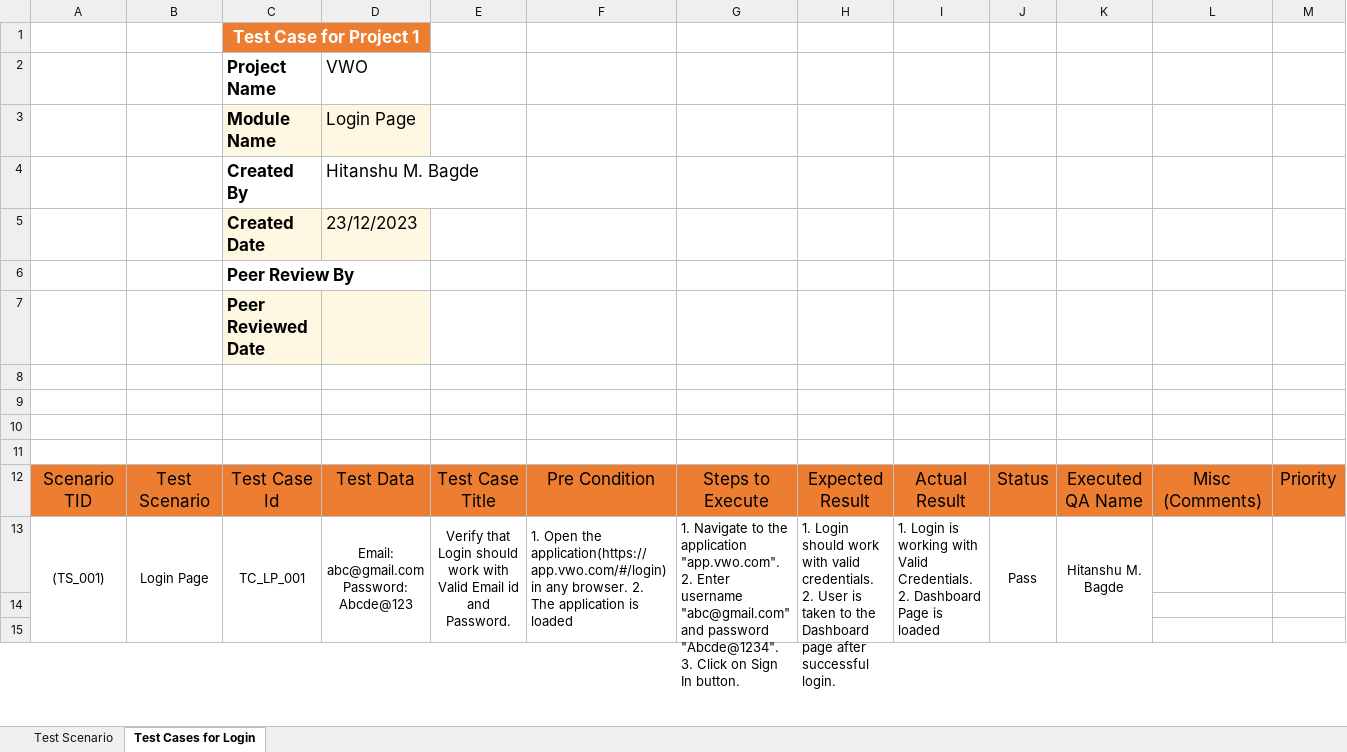
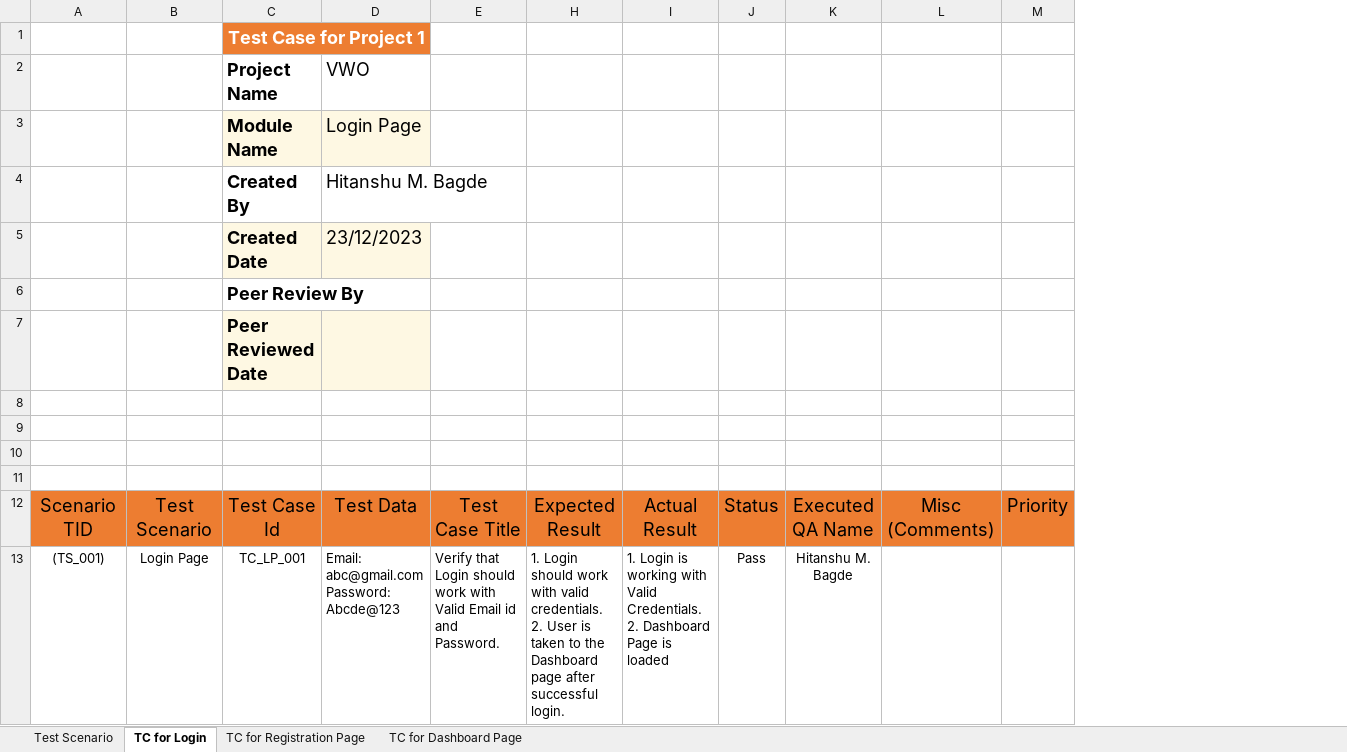
Before and after one commit to hitanshu-b/Software-Testing-Projects, an Excel workbook: Project 1 - Test Cases.xlsx, sheet TC for Login, drawn as a sheet; only a part is shown; values as stored, in another font and other column widths than the file's, no borders; charts and pictures not drawn; removed rows and columns are numbered as before the commit, all else as after; rows hold the shown columns only; ↵ is a line break in a cell; the diff covers the shown part only; the diff names each change by its address in the sheet, - before the commit and + after, or states it on an @@ line.

Commit message:
Project

```diff
--- a/Project 1 - Test Cases.xlsx (sheet TC for Login)
+++ b/Project 1 - Test Cases.xlsx (sheet TC for Login)
-sheet tab: Test Cases for Login
+sheet tab: TC for Login
+sheet tab: TC for Registration Page
+sheet tab: TC for Dashboard Page
@@ column F hidden, rows 12-13: Pre Condition | 1. Open the application(https://app.vwo.com/#/login) in any browser. 2. The application is loaded @@
@@ column G hidden, rows 12-13: Steps to Execute | 1. Navigate to the application "app.vwo.com". 2. Enter username "abc@gmail.com" and password "Abcde@1234". 3. Click on Sign In button. @@
@@ C1 text size: larger @@
-D1 fill: #ED7D31
+D1 fill: none
@@ C2:D5 text size: larger @@
@@ C6:C7 text size: larger @@
@@ A12:E12 text size: larger @@
@@ H12:M12 text size: larger @@
-A13:A15 merged
-B13:B15 merged
-C13:C15 merged
-D13: Email: abc@gmail.com Password: Abcde@123
+D13: Email: abc@gmail.com ↵ Password: Abcde@123
-D13:E13 alignment: center
+D13:E13 alignment: left
-D13:D15 merged
-E13:E15 merged
-H13: …successful login.
+H13: …successful login.
-H13:H15 merged
-I13: …is loaded
+I13: …is loaded
-I13:I15 merged
-J13:J15 merged
-K13:K15 merged
-row 14: (empty)
-row 15: (empty)
```
Also changed, not shown: 2 added rows, 43 removed rows, 154 edited cells, cell formats and merged cells elsewhere in this sheet, sheet Test Scenario, hidden cells, charts or pictures.
